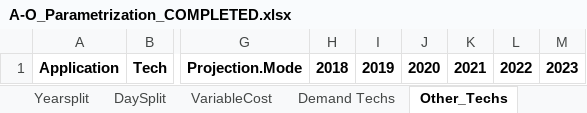
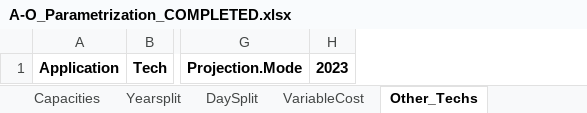
Before and after one commit to Climate-Lead-Group/relac_tx, an Excel workbook: t1_confection/A1_Outputs/A1_Outputs_NDC+ELC/A-O_Parametrization_COMPLETED.xlsx, sheet Other_Techs, drawn as a sheet; only a part is shown, gaps mark what is left out; values as stored, in another font and other column widths than the file's, no borders; the diff names each change by its address in the sheet, - before the commit and + after, or states it on an @@ line.

```diff
--- a/t1_confection/A1_Outputs/A1_Outputs_NDC+ELC/A-O_Parametrization_COMPLETED.xlsx (sheet Other_Techs)
+++ b/t1_confection/A1_Outputs/A1_Outputs_NDC+ELC/A-O_Parametrization_COMPLETED.xlsx (sheet Other_Techs)
-column H, row 1: 2018
-column I, row 1: 2019
-column J, row 1: 2020
-column K, row 1: 2021
-column L, row 1: 2022
```
Also changed, not shown: sheet Secondary Techs, sheet Demand Techs, sheet Capacities, sheet Yearsplit, sheet DaySplit, sheet Primary Techs, 3 more sheets, other sheet tabs, t1_confection/A1_Outputs/A1_Outputs_BAU/A-O_AR_Projections.xlsx, t1_confection/A1_Outputs/A1_Outputs_NDC+ELC/A-O_AR_Projections.xlsx, 39 other files.
